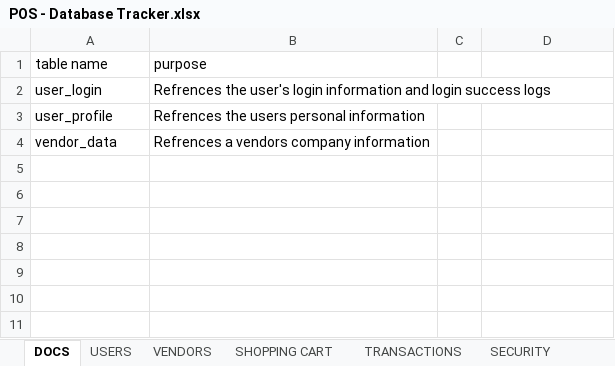
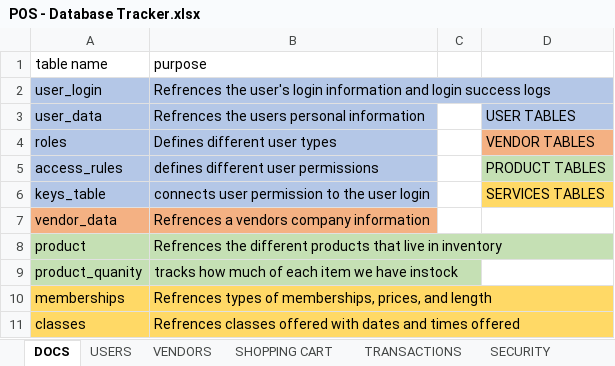
Before and after one commit to charlieolinsky/PowerHousePhitness, an Excel workbook: docs/Database Tables Outlines/POS - Database Tracker.xlsx, sheet DOCS, drawn as a sheet; values as stored, in another font and other column widths than the file's, no borders; table styles not drawn; removed rows and columns are numbered as before the commit, all else as after; the diff names each change by its address in the sheet, - before the commit and + after, or states it on an @@ line.

```diff
--- a/docs/Database Tables Outlines/POS - Database Tracker.xlsx (sheet DOCS)
+++ b/docs/Database Tables Outlines/POS - Database Tracker.xlsx (sheet DOCS)
-A2:B2 fill: none
+A2:B2 fill: #B4C7E7
-row 3: user_profile | Refrences the users personal information
+row 3: user_data | Refrences the users personal information |  | USER TABLES
+row 4: roles | Defines different user types |  | VENDOR TABLES
+row 5: access_rules | defines different user permissions |  | PRODUCT TABLES
+row 6: keys_table | connects user permission to the user login |  | SERVICES TABLES
-A7:B7 fill: none
+A7:B7 fill: #F4B183
+row 8: product | Refrences the different products that live in inventory
+row 9: product_quanity | tracks how much of each item we have instock
+row 10: memberships | Refrences types of memberships, prices, and length
+row 11: classes | Refrences classes offered with dates and times offered
```
Also changed, not shown: sheet PRODUCTS, sheet SERVICES, sheet USERS, sheet SHOPPING CART, other sheet tabs.
